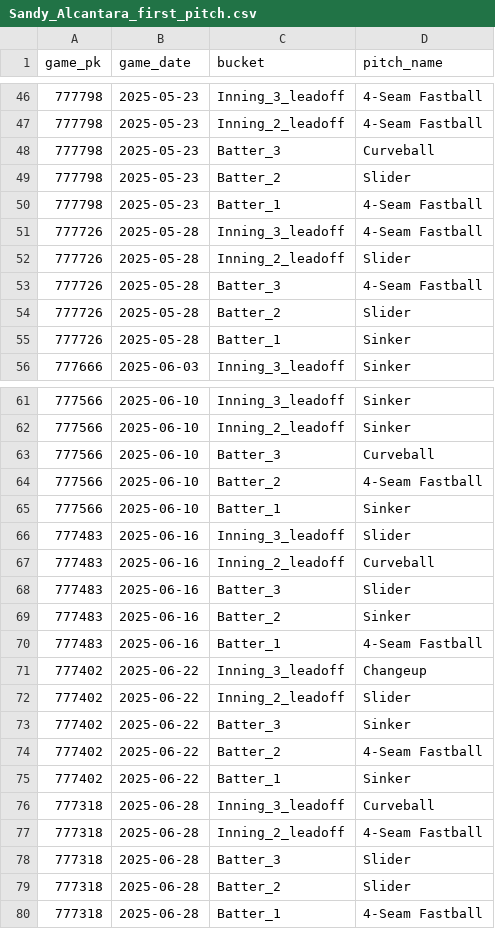
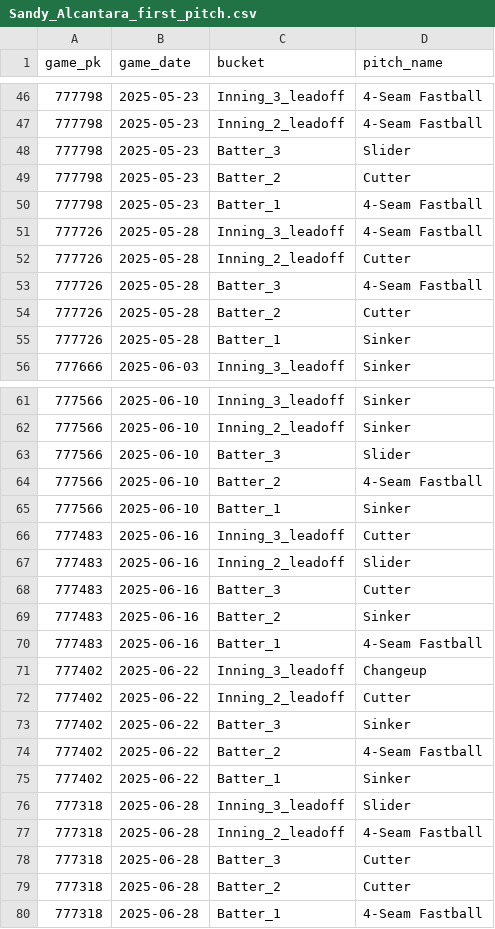
Before and after one commit to kuhny243/pitch-mix-tracker, a CSV file: Sandy_Alcantara_first_pitch.csv, drawn as a sheet; only a part is shown, gaps mark what is left out; the diff covers the shown part only.

```diff
--- a/Sandy_Alcantara_first_pitch.csv
+++ b/Sandy_Alcantara_first_pitch.csv
@@ -47,9 +47,9 @@ game_pk,game_date,bucket,pitch_name
 777798,2025-05-23,Inning_2_leadoff,4-Seam Fastball
-777798,2025-05-23,Batter_3,Curveball
-777798,2025-05-23,Batter_2,Slider
+777798,2025-05-23,Batter_3,Slider
+777798,2025-05-23,Batter_2,Cutter
 777798,2025-05-23,Batter_1,4-Seam Fastball
 777726,2025-05-28,Inning_3_leadoff,4-Seam Fastball
-777726,2025-05-28,Inning_2_leadoff,Slider
+777726,2025-05-28,Inning_2_leadoff,Cutter
 777726,2025-05-28,Batter_3,4-Seam Fastball
-777726,2025-05-28,Batter_2,Slider
+777726,2025-05-28,Batter_2,Cutter
 777726,2025-05-28,Batter_1,Sinker
@@ -62,8 +62,8 @@ game_pk,game_date,bucket,pitch_name
 777566,2025-06-10,Inning_2_leadoff,Sinker
-777566,2025-06-10,Batter_3,Curveball
+777566,2025-06-10,Batter_3,Slider
 777566,2025-06-10,Batter_2,4-Seam Fastball
 777566,2025-06-10,Batter_1,Sinker
-777483,2025-06-16,Inning_3_leadoff,Slider
-777483,2025-06-16,Inning_2_leadoff,Curveball
-777483,2025-06-16,Batter_3,Slider
+777483,2025-06-16,Inning_3_leadoff,Cutter
+777483,2025-06-16,Inning_2_leadoff,Slider
+777483,2025-06-16,Batter_3,Cutter
 777483,2025-06-16,Batter_2,Sinker
@@ -71,3 +71,3 @@ game_pk,game_date,bucket,pitch_name
 777402,2025-06-22,Inning_3_leadoff,Changeup
-777402,2025-06-22,Inning_2_leadoff,Slider
+777402,2025-06-22,Inning_2_leadoff,Cutter
 777402,2025-06-22,Batter_3,Sinker
@@ -75,6 +75,6 @@ game_pk,game_date,bucket,pitch_name
 777402,2025-06-22,Batter_1,Sinker
-777318,2025-06-28,Inning_3_leadoff,Curveball
+777318,2025-06-28,Inning_3_leadoff,Slider
 777318,2025-06-28,Inning_2_leadoff,4-Seam Fastball
-777318,2025-06-28,Batter_3,Slider
-777318,2025-06-28,Batter_2,Slider
+777318,2025-06-28,Batter_3,Cutter
+777318,2025-06-28,Batter_2,Cutter
 777318,2025-06-28,Batter_1,4-Seam Fastball
```
Also changed, not shown: 32 edited cells elsewhere in this file, Cade_Povich_first_pitch.csv, Cade_Povich_first_pitch_summary.csv, 1 other file.
